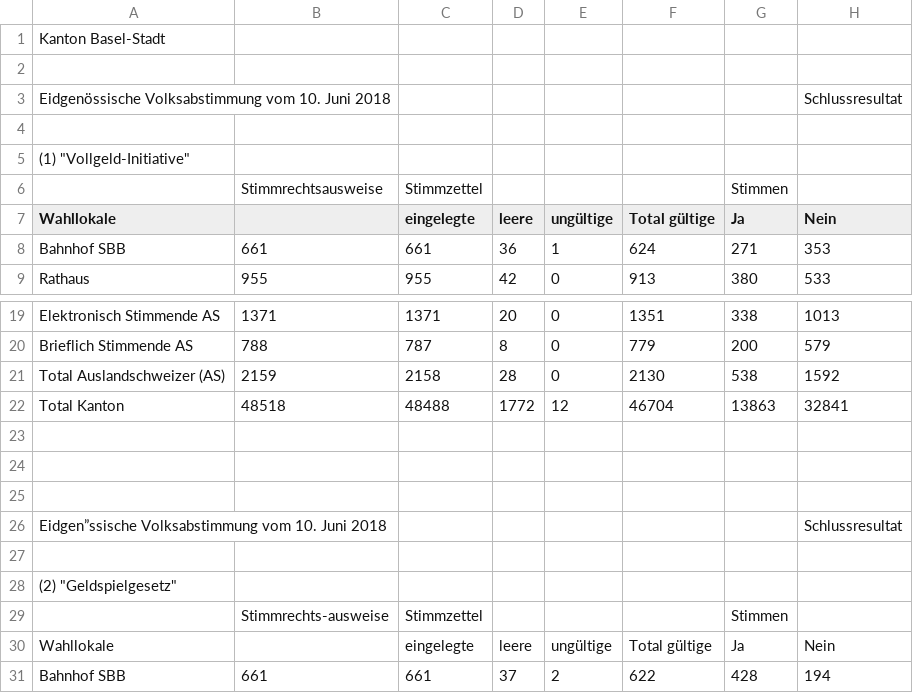
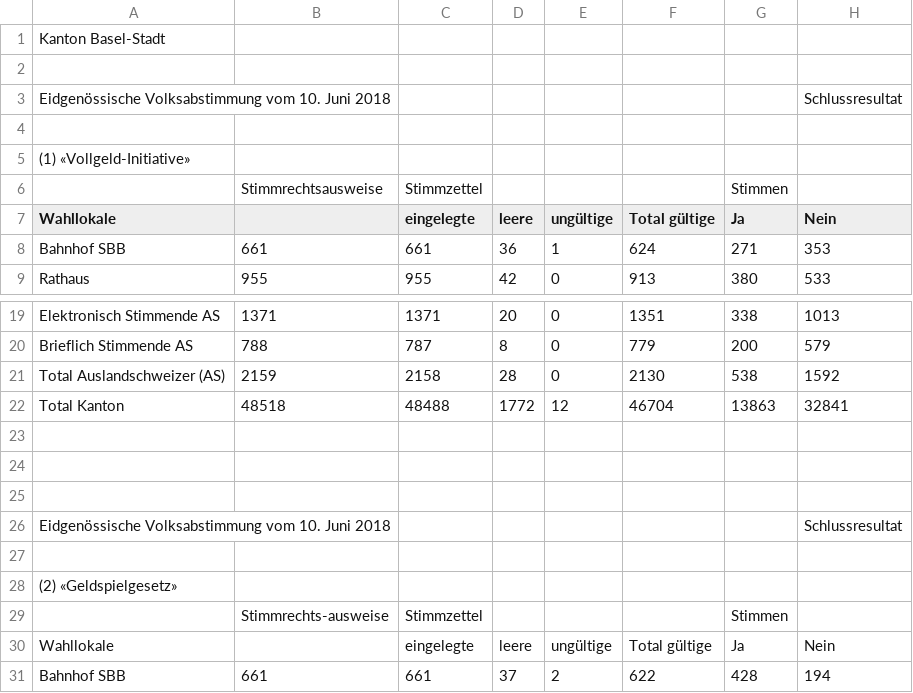
Before and after one commit to StakaBS/OGD, a CSV file: 20180610-BS-eid.csv, drawn as a sheet; only a part is shown, gaps mark what is left out.

Commit message:
Update 20180610-BS-eid.csv

```diff
--- a/20180610-BS-eid.csv
+++ b/20180610-BS-eid.csv
@@ -4,3 +4,3 @@ Eidgenössische Volksabstimmung vom 10. Juni 2018,,,,,,,Schlussresultat
 ,,,,,,,
-(1) "Vollgeld-Initiative",,,,,,,
+(1) «Vollgeld-Initiative»,,,,,,,
 ,"Stimmrechtsausweise",Stimmzettel,,,,Stimmen,
@@ -25,5 +25,5 @@ Total Kanton,48518,48488,1772,12,46704,13863,32841
 ,,,,,,,
-Eidgen”ssische Volksabstimmung vom 10. Juni 2018,,,,,,,Schlussresultat
+Eidgenössische Volksabstimmung vom 10. Juni 2018,,,,,,,Schlussresultat
 ,,,,,,,
-(2) "Geldspielgesetz",,,,,,,
+(2) «Geldspielgesetz»,,,,,,,
 ,"Stimmrechts-ausweise",Stimmzettel,,,,Stimmen,
```
